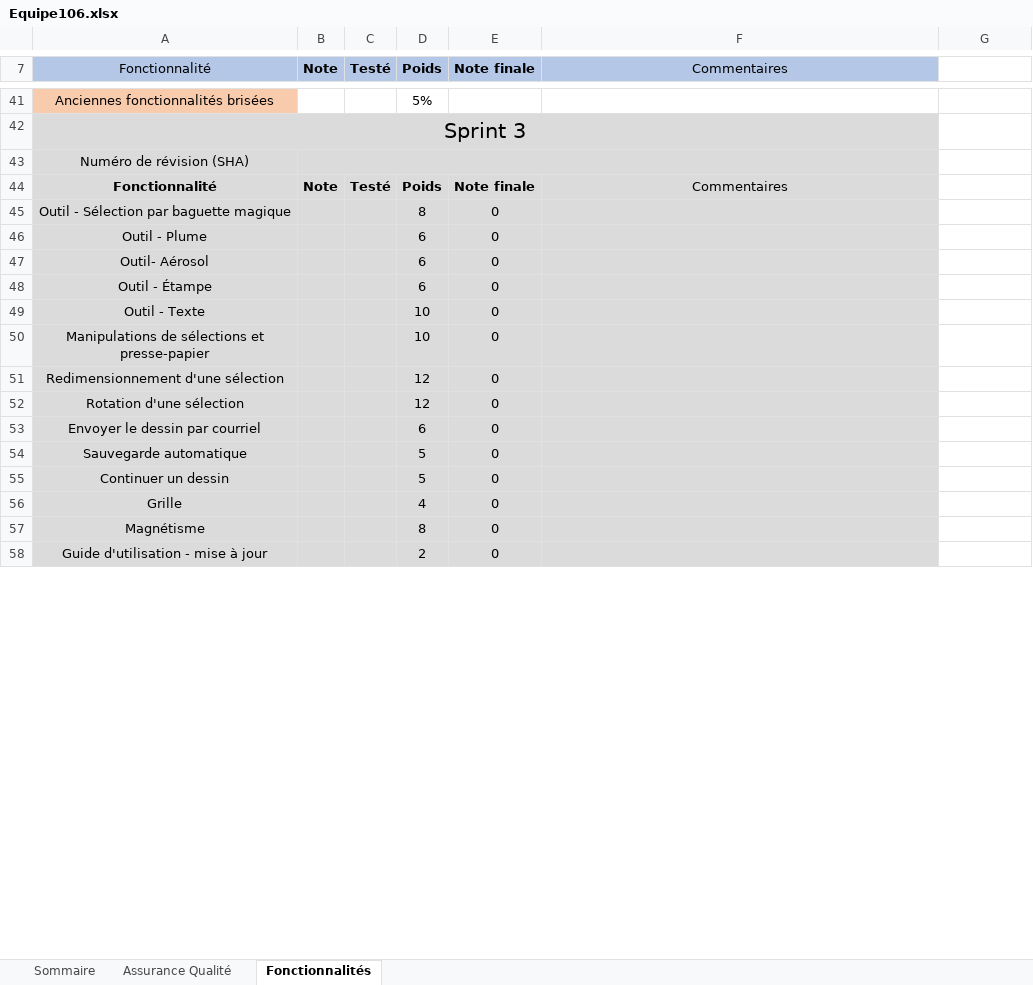
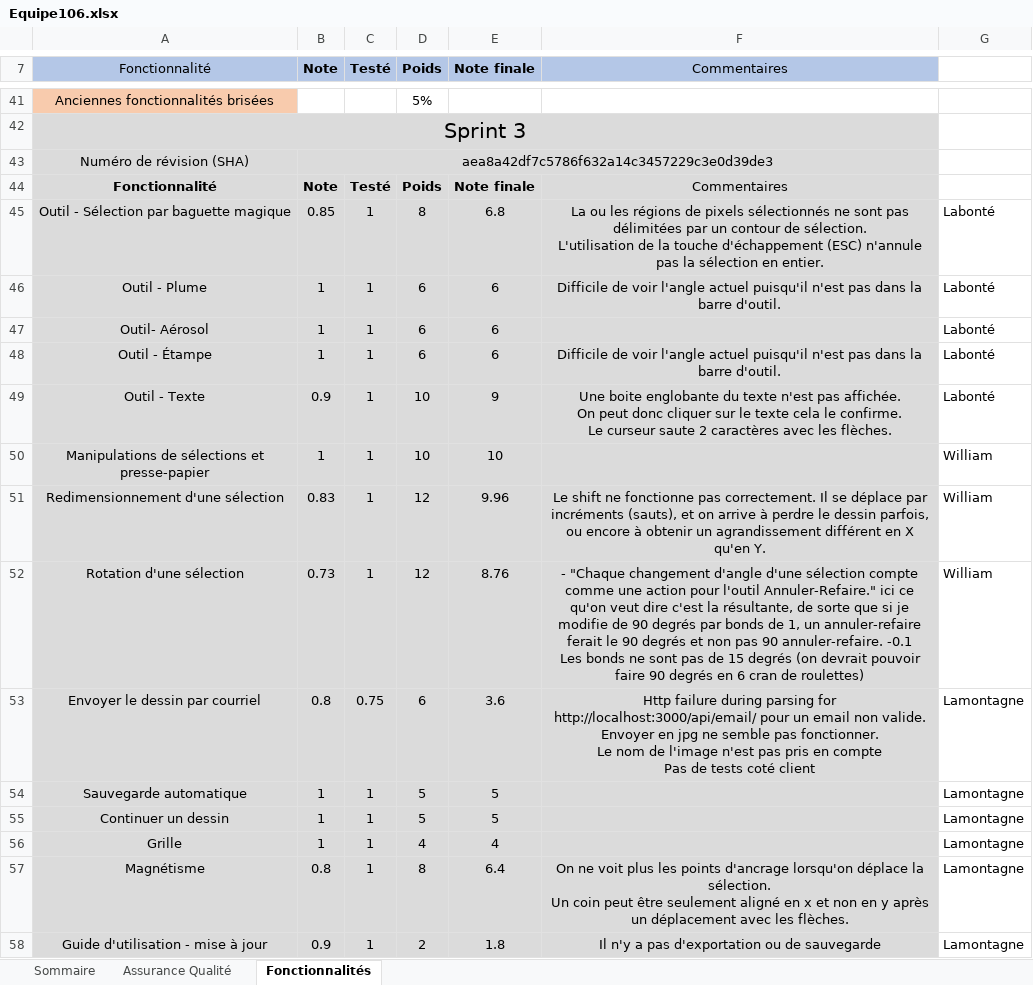
Before and after one commit to AlexandreMorinvil/angular-paint-app, an Excel workbook: Equipe106.xlsx, sheet Fonctionnalités, drawn as a sheet; only a part is shown, gaps mark what is left out; values as stored, in another font and other column widths than the file's, no borders; removed rows and columns are numbered as before the commit, all else as after; ↵ is a line break in a cell; the diff covers the shown part only; the diff names each change by its address in the sheet, - before the commit and + after, or states it on an @@ line.

Commit message:
Ajout correction sprint3

```diff
--- a/Equipe106.xlsx (sheet Fonctionnalités)
+++ b/Equipe106.xlsx (sheet Fonctionnalités)
-B43 (Note): (empty)
+B43 (Note): aea8a42df7c5786f632a14c3457229c3e0d39de3
-row 45: Outil - Sélection par baguette magique |  |  | 8 | 0
-row 46: Outil - Plume |  |  | 6 | 0
+row 45: Outil - Sélection par baguette magique | 0.85 | 1 | 8 | 6.8 | La ou les régions de pixels sélectionnés ne sont pas délimitées par un contour de sélection. ↵ L'utilisation de la touche d'échappement (ESC) n'annule pas la sélection en entier. | Labonté
+row 46: Outil - Plume | 1 | 1 | 6 | 6 | Difficile de voir l'angle actuel puisqu'il n'est pas dans la barre d'outil. | Labonté
-B47 (Note): (empty)
+B47 (Note): 1
-C47 (Testé): (empty)
+C47 (Testé): 1
-E47 (Note finale): 0
+E47 (Note finale): 6
-G47: (empty)
+G47: Labonté
-row 48: Outil - Étampe |  |  | 6 | 0
-row 49: Outil - Texte |  |  | 10 | 0
+row 48: Outil - Étampe | 1 | 1 | 6 | 6 | Difficile de voir l'angle actuel puisqu'il n'est pas dans la barre d'outil. | Labonté
+row 49: Outil - Texte | 0.9 | 1 | 10 | 9 | Une boite englobante du texte n'est pas affichée. ↵ On peut donc cliquer sur le texte cela le confirme. ↵ Le curseur saute 2 caractères avec les flèches. | Labonté
-B50 (Note): (empty)
+B50 (Note): 1
-C50 (Testé): (empty)
+C50 (Testé): 1
-E50 (Note finale): 0
+E50 (Note finale): 10
-G50: (empty)
+G50: William
-row 51: Redimensionnement d'une sélection |  |  | 12 | 0
-row 52: Rotation d'une sélection |  |  | 12 | 0
-row 53: Envoyer le dessin par courriel |  |  | 6 | 0
+row 51: Redimensionnement d'une sélection | 0.83 | 1 | 12 | 9.96 | Le shift ne fonctionne pas correctement. Il se déplace par incréments (sauts), et on arrive à perdre le dessin parfois, ou encore à obtenir un agrandissement différent en X qu'en Y. | William
+row 52: Rotation d'une sélection | 0.73 | 1 | 12 | 8.76 | - "Chaque changement d'angle d'une sélection compte comme une action pour l'outil Annuler-Refaire." ici ce qu'on veut dire c'est la résultante, de sorte que si je modifie de 90 degrés par bonds de 1, un annuler-refaire ferait le 90 degrés et non pas 90 annuler-refaire. -0.1 ↵ Les bonds ne sont pas de 15 degrés (on devrait pouvoir faire 90 degrés en 6 cran de roulettes) | William
+row 53: Envoyer le dessin par courriel | 0.8 | 0.75 | 6 | 3.6 | Http failure during parsing for http://localhost:3000/api/email/ pour un email non valide. ↵ Envoyer en jpg ne semble pas fonctionner. ↵ Le nom de l'image n'est pas pris en compte ↵ Pas de tests coté client | Lamontagne
-B54:B56 (Note): (empty)
+B54:B56 (Note): 1
-C54:C56 (Testé): (empty)
+C54:C56 (Testé): 1
-E54:E55 (Note finale): 0
+E54:E55 (Note finale): 5
-G54:G56: (empty)
+G54:G56: Lamontagne
-E56 (Note finale): 0
+E56 (Note finale): 4
-row 57: Magnétisme |  |  | 8 | 0
-row 58: Guide d'utilisation - mise à jour |  |  | 2 | 0
+row 57: Magnétisme | 0.8 | 1 | 8 | 6.4 | On ne voit plus les points d'ancrage lorsqu'on déplace la sélection. ↵ Un coin peut être seulement aligné en x et non en y après un déplacement avec les flèches. | Lamontagne
+row 58: Guide d'utilisation - mise à jour | 0.9 | 1 | 2 | 1.8 | Il n'y a pas d'exportation ou de sauvegarde | Lamontagne
```
Also changed, not shown: 1 edited cell elsewhere in this sheet, sheet Assurance Qualité, sheet Sommaire.
